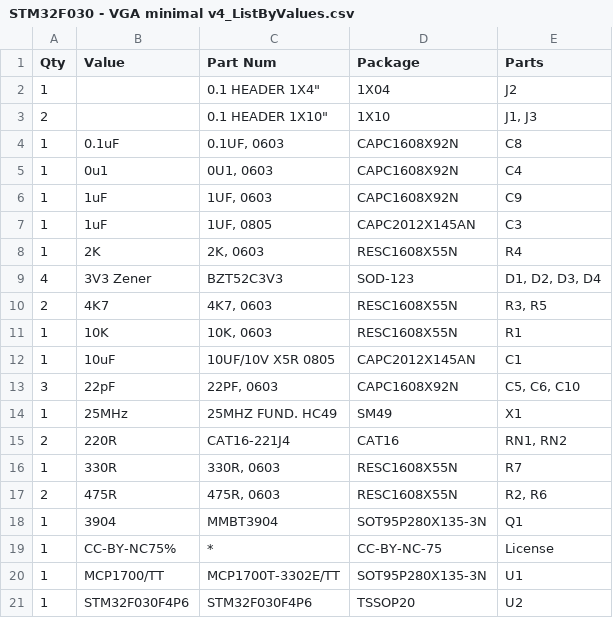
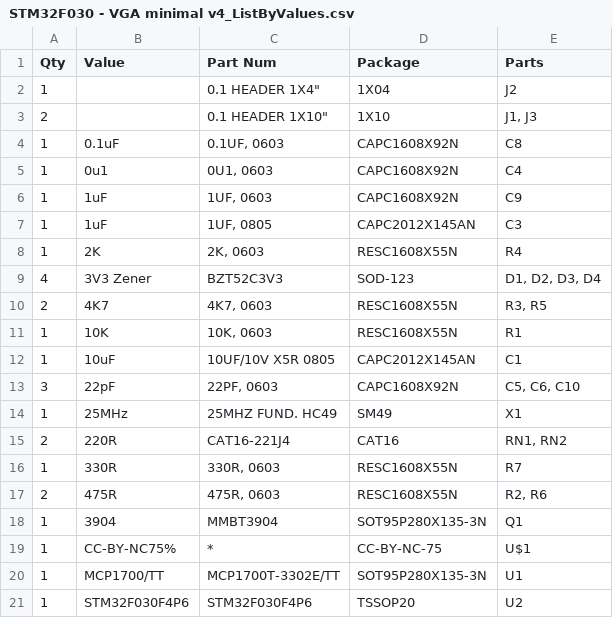
Before and after one commit to gdampf/uTerm, a CSV file: STM32F030F4/Hardware/STM32F030 - VGA minimal v4_ListByValues.csv, drawn as a sheet; the diff names each change by its address in the sheet, - before the commit and + after, or states it on an @@ line.

Commit message:
PCB Rev 1 - fix BOM take 3

```diff
--- a/STM32F030F4/Hardware/STM32F030 - VGA minimal v4_ListByValues.csv
+++ b/STM32F030F4/Hardware/STM32F030 - VGA minimal v4_ListByValues.csv
-E19 (Parts): License
+E19 (Parts): U$1
```
